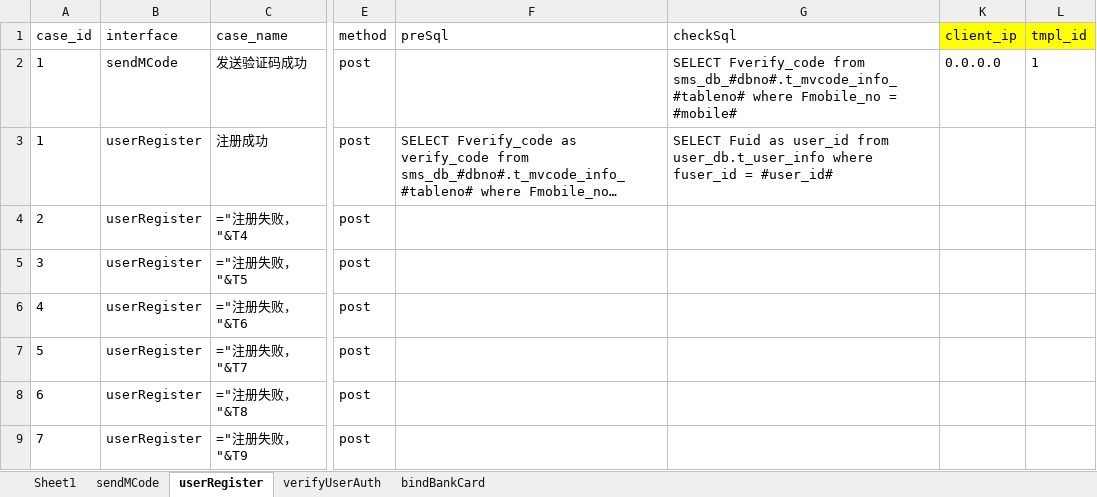
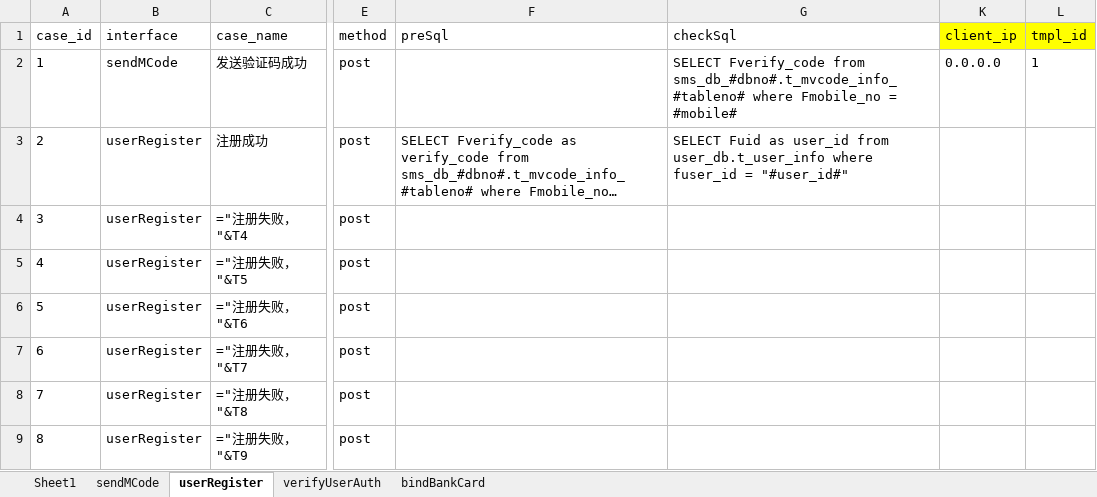
Before and after one commit to julystone/keyou, an Excel workbook: package_401/data/api_test.xlsx, sheet userRegister, drawn as a sheet; only a part is shown, gaps mark what is left out; long unchanged cells end in …; values as stored, in another font and other column widths than the file's, no borders; formulas without a stored value are shown as written; the diff names each change by its address in the sheet, - before the commit and + after, or states it on an @@ line.

```diff
--- a/package_401/data/api_test.xlsx (sheet userRegister)
+++ b/package_401/data/api_test.xlsx (sheet userRegister)
-A3 (case_id): 1
+A3 (case_id): 2
-G3 (checkSql): …fuser_id = #user_id#
+G3 (checkSql): …fuser_id = "#user_id#"
-A4 (case_id): 2
+A4 (case_id): 3
-A5 (case_id): 3
+A5 (case_id): 4
-A6 (case_id): 4
+A6 (case_id): 5
-A7 (case_id): 5
+A7 (case_id): 6
-A8 (case_id): 6
+A8 (case_id): 7
-A9 (case_id): 7
+A9 (case_id): 8
```
Also changed, not shown: package_401/data/api_test2.xlsx, 3 other files.
